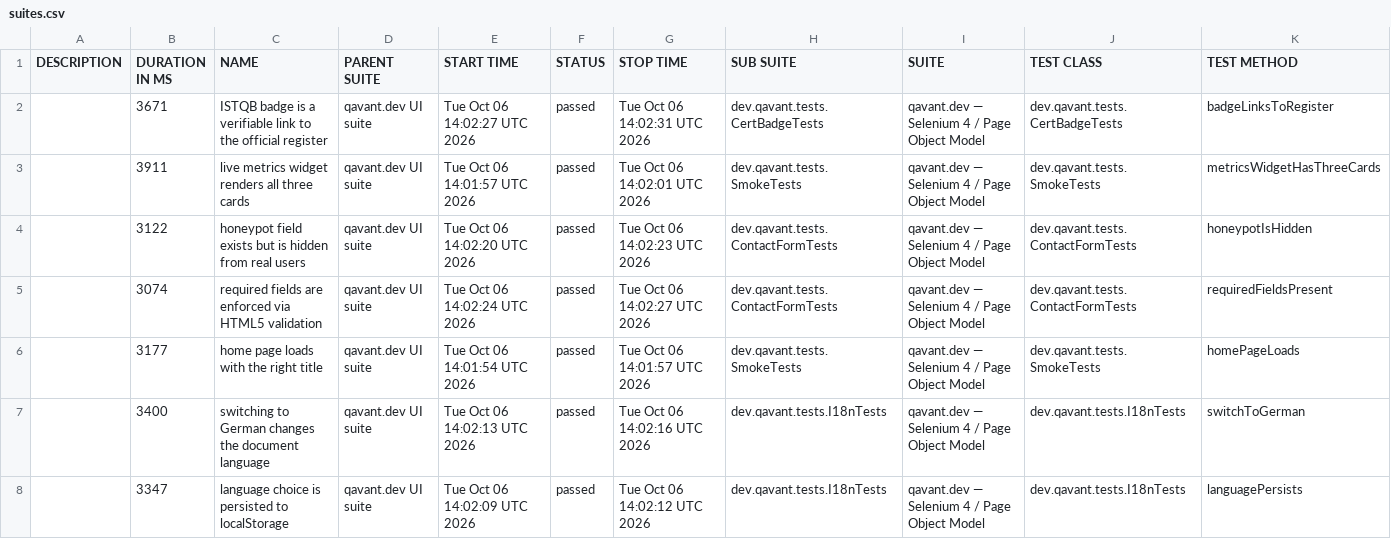
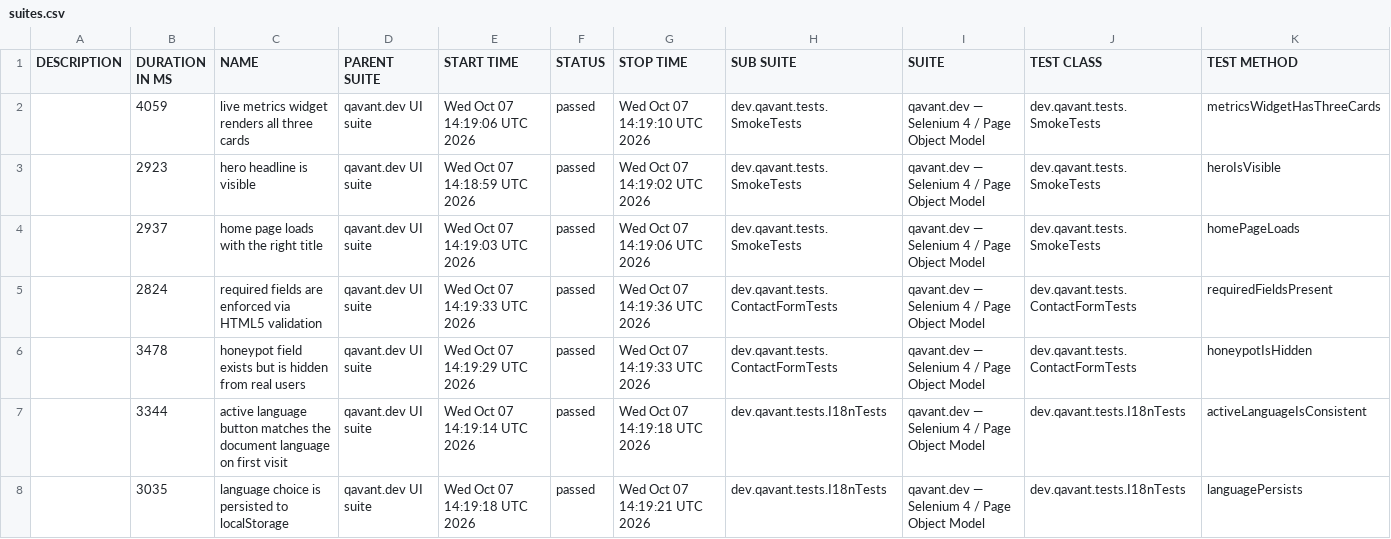
Before and after one commit to peterolah-qa/qavant-selenium, a CSV file: data/suites.csv, drawn as a sheet; only a part is shown; the diff covers the shown part only.

```diff
--- a/data/suites.csv
+++ b/data/suites.csv
@@ -1,8 +1,8 @@
 "DESCRIPTION","DURATION IN MS","NAME","PARENT SUITE","START TIME","STATUS","STOP TIME","SUB SUITE","SUITE","TEST CLASS","TEST METHOD"
-"","3671","ISTQB badge is a verifiable link to the official register","qavant.dev UI suite","Tue Oct 06 14:02:27 UTC 2026","passed","Tue Oct 06 14:02:31 UTC 2026","dev.qavant.tests.CertBadgeTests","qavant.dev — Selenium 4 / Page Object Model","dev.qavant.tests.CertBadgeTests","badgeLinksToRegister"
-"","3911","live metrics widget renders all three cards","qavant.dev UI suite","Tue Oct 06 14:01:57 UTC 2026","passed","Tue Oct 06 14:02:01 UTC 2026","dev.qavant.tests.SmokeTests","qavant.dev — Selenium 4 / Page Object Model","dev.qavant.tests.SmokeTests","metricsWidgetHasThreeCards"
-"","3122","honeypot field exists but is hidden from real users","qavant.dev UI suite","Tue Oct 06 14:02:20 UTC 2026","passed","Tue Oct 06 14:02:23 UTC 2026","dev.qavant.tests.ContactFormTests","qavant.dev — Selenium 4 / Page Object Model","dev.qavant.tests.ContactFormTests","honeypotIsHidden"
-"","3074","required fields are enforced via HTML5 validation","qavant.dev UI suite","Tue Oct 06 14:02:24 UTC 2026","passed","Tue Oct 06 14:02:27 UTC 2026","dev.qavant.tests.ContactFormTests","qavant.dev — Selenium 4 / Page Object Model","dev.qavant.tests.ContactFormTests","requiredFieldsPresent"
-"","3177","home page loads with the right title","qavant.dev UI suite","Tue Oct 06 14:01:54 UTC 2026","passed","Tue Oct 06 14:01:57 UTC 2026","dev.qavant.tests.SmokeTests","qavant.dev — Selenium 4 / Page Object Model","dev.qavant.tests.SmokeTests","homePageLoads"
-"","3400","switching to German changes the document language","qavant.dev UI suite","Tue Oct 06 14:02:13 UTC 2026","passed","Tue Oct 06 14:02:16 UTC 2026","dev.qavant.tests.I18nTests","qavant.dev — Selenium 4 / Page Object Model","dev.qavant.tests.I18nTests","switchToGerman"
-"","3347","language choice is persisted to localStorage","qavant.dev UI suite","Tue Oct 06 14:02:09 UTC 2026","passed","Tue Oct 06 14:02:12 UTC 2026","dev.qavant.tests.I18nTests","qavant.dev — Selenium 4 / Page Object Model","dev.qavant.tests.I18nTests","languagePersists"
+"","4059","live metrics widget renders all three cards","qavant.dev UI suite","Wed Oct 07 14:19:06 UTC 2026","passed","Wed Oct 07 14:19:10 UTC 2026","dev.qavant.tests.SmokeTests","qavant.dev — Selenium 4 / Page Object Model","dev.qavant.tests.SmokeTests","metricsWidgetHasThreeCards"
+"","2923","hero headline is visible","qavant.dev UI suite","Wed Oct 07 14:18:59 UTC 2026","passed","Wed Oct 07 14:19:02 UTC 2026","dev.qavant.tests.SmokeTests","qavant.dev — Selenium 4 / Page Object Model","dev.qavant.tests.SmokeTests","heroIsVisible"
+"","2937","home page loads with the right title","qavant.dev UI suite","Wed Oct 07 14:19:03 UTC 2026","passed","Wed Oct 07 14:19:06 UTC 2026","dev.qavant.tests.SmokeTests","qavant.dev — Selenium 4 / Page Object Model","dev.qavant.tests.SmokeTests","homePageLoads"
+"","2824","required fields are enforced via HTML5 validation","qavant.dev UI suite","Wed Oct 07 14:19:33 UTC 2026","passed","Wed Oct 07 14:19:36 UTC 2026","dev.qavant.tests.ContactFormTests","qavant.dev — Selenium 4 / Page Object Model","dev.qavant.tests.ContactFormTests","requiredFieldsPresent"
+"","3478","honeypot field exists but is hidden from real users","qavant.dev UI suite","Wed Oct 07 14:19:29 UTC 2026","passed","Wed Oct 07 14:19:33 UTC 2026","dev.qavant.tests.ContactFormTests","qavant.dev — Selenium 4 / Page Object Model","dev.qavant.tests.ContactFormTests","honeypotIsHidden"
+"","3344","active language button matches the document language on first visit","qavant.dev UI suite","Wed Oct 07 14:19:14 UTC 2026","passed","Wed Oct 07 14:19:18 UTC 2026","dev.qavant.tests.I18nTests","qavant.dev — Selenium 4 / Page Object Model","dev.qavant.tests.I18nTests","activeLanguageIsConsistent"
+"","3035","language choice is persisted to localStorage","qavant.dev UI suite","Wed Oct 07 14:19:18 UTC 2026","passed","Wed Oct 07 14:19:21 UTC 2026","dev.qavant.tests.I18nTests","qavant.dev — Selenium 4 / Page Object Model","dev.qavant.tests.I18nTests","languagePersists"
```
Also changed, not shown: 1 added row, 1 removed row and 15 edited cells elsewhere in this file, 36 other files.
